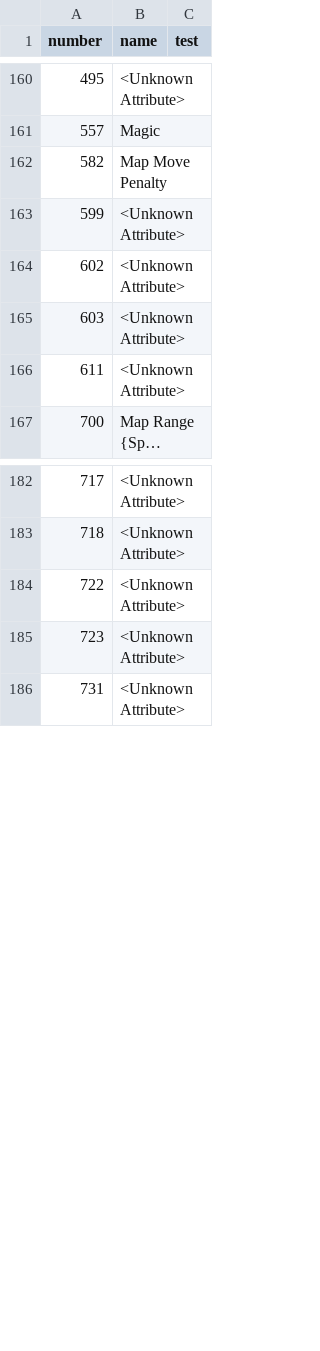
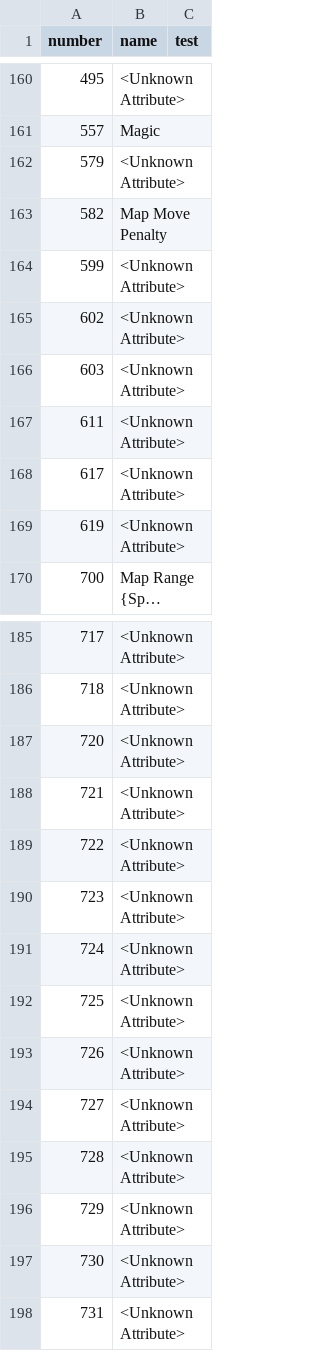
Before and after one commit to larzm42/dom5inspector, a CSV file: gamedata/attribute_keys.csv, drawn as a sheet; only a part is shown, gaps mark what is left out; long unchanged cells end in …; the diff names each change by its address in the sheet, - before the commit and + after, or states it on an @@ line.

Commit message:
Add some more unknown attributes.

```diff
--- a/gamedata/attribute_keys.csv
+++ b/gamedata/attribute_keys.csv
+row 162: 579 | <Unknown Attribute>
+row 168: 617 | <Unknown Attribute>
+row 169: 619 | <Unknown Attribute>
+row 187: 720 | <Unknown Attribute>
+row 188: 721 | <Unknown Attribute>
+row 191: 724 | <Unknown Attribute>
+row 192: 725 | <Unknown Attribute>
+row 193: 726 | <Unknown Attribute>
+row 194: 727 | <Unknown Attribute>
+row 195: 728 | <Unknown Attribute>
+row 196: 729 | <Unknown Attribute>
+row 197: 730 | <Unknown Attribute>
```
